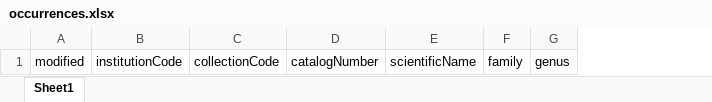
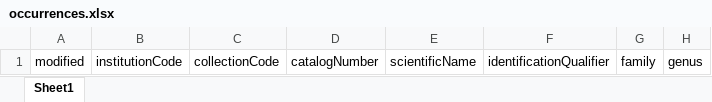
Before and after one commit to CNCFlora/Occurrences, an Excel workbook: public/templates/occurrences.xlsx, sheet Sheet1, drawn as a sheet; only a part is shown; values as stored, in another font and other column widths than the file's, no borders; the diff names each change by its address in the sheet, - before the commit and + after, or states it on an @@ line.

Commit message:
identification qualfier

```diff
--- a/public/templates/occurrences.xlsx (sheet Sheet1)
+++ b/public/templates/occurrences.xlsx (sheet Sheet1)
+column F, row 1: identificationQualifier
```
Also changed, not shown: 4 other files.
